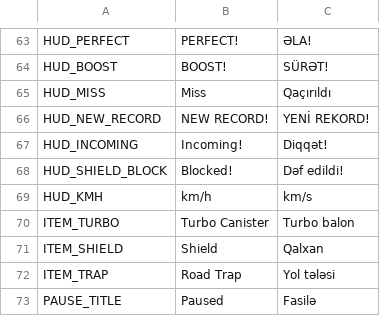
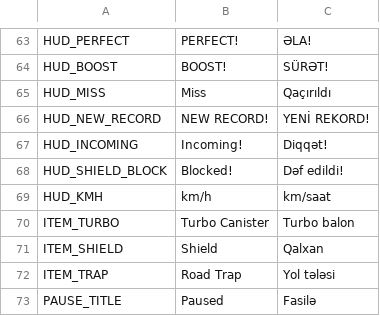
Before and after one commit to aqilmuraudov/yaska-racing, a CSV file: localization/strings.csv, drawn as a sheet; only a part is shown, gaps mark what is left out.

```diff
--- a/localization/strings.csv
+++ b/localization/strings.csv
@@ -68,3 +68,3 @@ HUD_INCOMING,Incoming!,Diqqət!
 HUD_SHIELD_BLOCK,Blocked!,Dəf edildi!
-HUD_KMH,km/h,km/s
+HUD_KMH,km/h,km/saat
 ITEM_TURBO,Turbo Canister,Turbo balon
```
Also changed, not shown: 14 other files.
